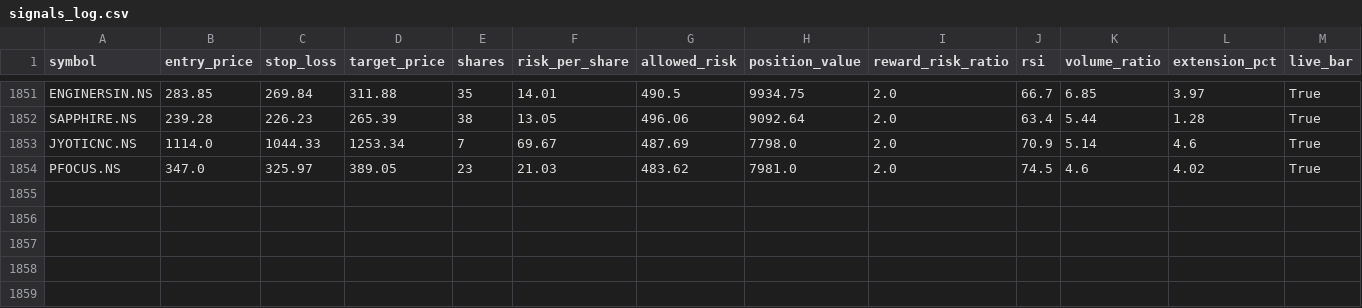
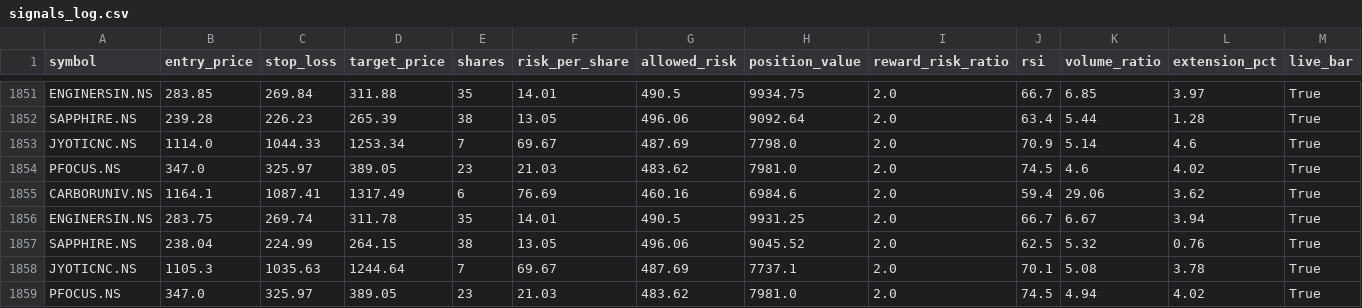
Before and after one commit to eeshanshukla12-star/nse_screener_1_.py, a CSV file: signals_log.csv, drawn as a sheet; only a part is shown, gaps mark what is left out; rows hold the shown columns only; the diff names each change by its address in the sheet, - before the commit and + after, or states it on an @@ line.

Commit message:
Update signal log [skip ci]

```diff
--- a/signals_log.csv
+++ b/signals_log.csv
+row 1855: CARBORUNIV.NS | 1164.1 | 1087.41 | 1317.49 | 6 | 76.69 | 460.16 | 6984.6 | 2.0 | 59.4 | 29.06 | 3.62 | True
+row 1856: ENGINERSIN.NS | 283.75 | 269.74 | 311.78 | 35 | 14.01 | 490.5 | 9931.25 | 2.0 | 66.7 | 6.67 | 3.94 | True
+row 1857: SAPPHIRE.NS | 238.04 | 224.99 | 264.15 | 38 | 13.05 | 496.06 | 9045.52 | 2.0 | 62.5 | 5.32 | 0.76 | True
+row 1858: JYOTICNC.NS | 1105.3 | 1035.63 | 1244.64 | 7 | 69.67 | 487.69 | 7737.1 | 2.0 | 70.1 | 5.08 | 3.78 | True
+row 1859: PFOCUS.NS | 347.0 | 325.97 | 389.05 | 23 | 21.03 | 483.62 | 7981.0 | 2.0 | 74.5 | 4.94 | 4.02 | True
```
